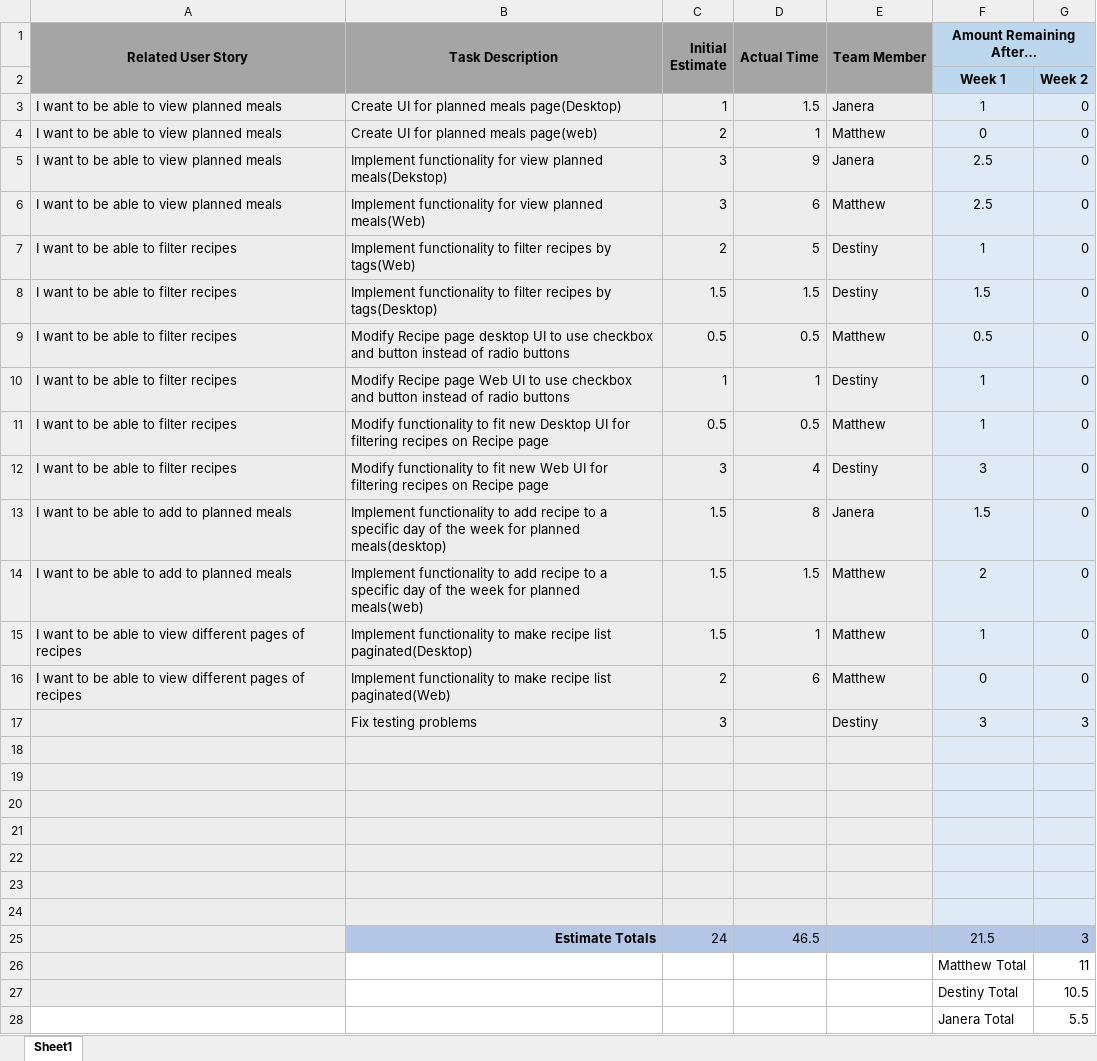
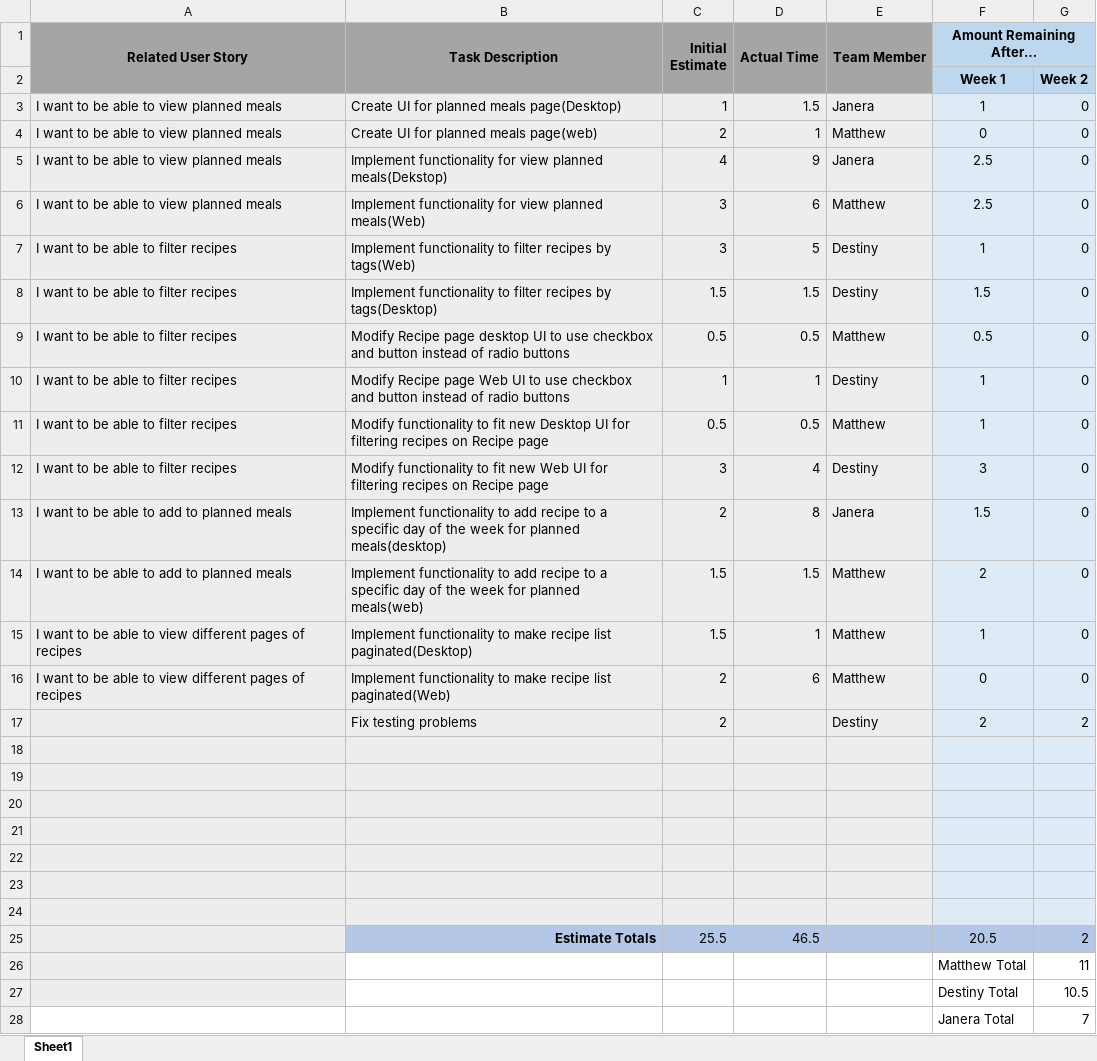
Before and after one commit to MatthewThompson35/CapstoneRecipePlanner, an Excel workbook: sprints/Sprint 3/Sprint 3 Backlog - Burndown.xlsx, sheet Sheet1, drawn as a sheet; values as stored, in another font and other column widths than the file's, no borders; charts and pictures not drawn; removed rows and columns are numbered as before the commit, all else as after; the diff names each change by its address in the sheet, - before the commit and + after, or states it on an @@ line.

Commit message:
Updated the sprint backlog
changed the values for each group

```diff
--- a/sprints/Sprint 3/Sprint 3 Backlog - Burndown.xlsx (sheet Sheet1)
+++ b/sprints/Sprint 3/Sprint 3 Backlog - Burndown.xlsx (sheet Sheet1)
-C5 (Initial Estimate): 3
+C5 (Initial Estimate): 4
-C7 (Initial Estimate): 2
+C7 (Initial Estimate): 3
-C13 (Initial Estimate): 1.5
+C13 (Initial Estimate): 2
-row 17:  | Fix testing problems | 3 |  | Destiny | 3 | 3
+row 17:  | Fix testing problems | 2 |  | Destiny | 2 | 2
-row 25:  | Estimate Totals | 24 | 46.5 |  | 21.5 | 3
+row 25:  | Estimate Totals | 25.5 | 46.5 |  | 20.5 | 2
-G28: 5.5
+G28: 7
```
Also changed, not shown: charts or pictures.
